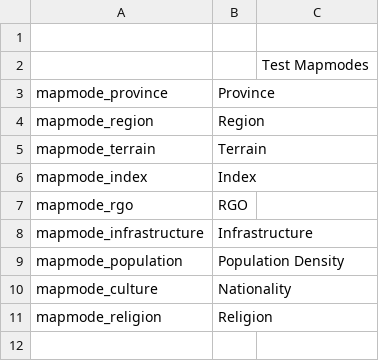
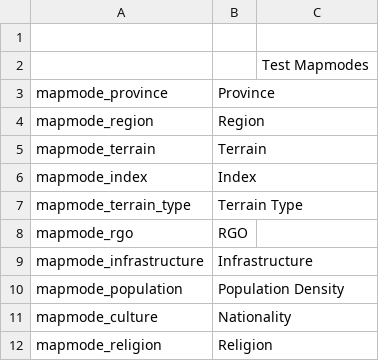
Before and after one commit to OpenVicProject/OpenVic, a CSV file: game/localisation/en_GB/mapmodes.csv, drawn as a sheet; the diff names each change by its address in the sheet, - before the commit and + after, or states it on an @@ line.

```diff
--- a/game/localisation/en_GB/mapmodes.csv
+++ b/game/localisation/en_GB/mapmodes.csv
+row 7: mapmode_terrain_type | Terrain Type
```
Also changed, not shown: game/localisation/en_GB/menus.csv, 6 other files.
